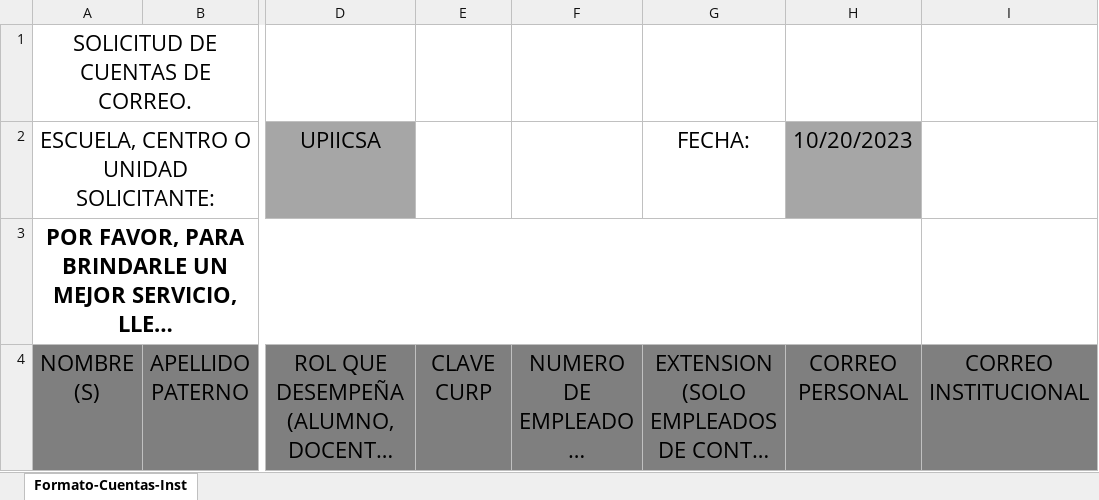
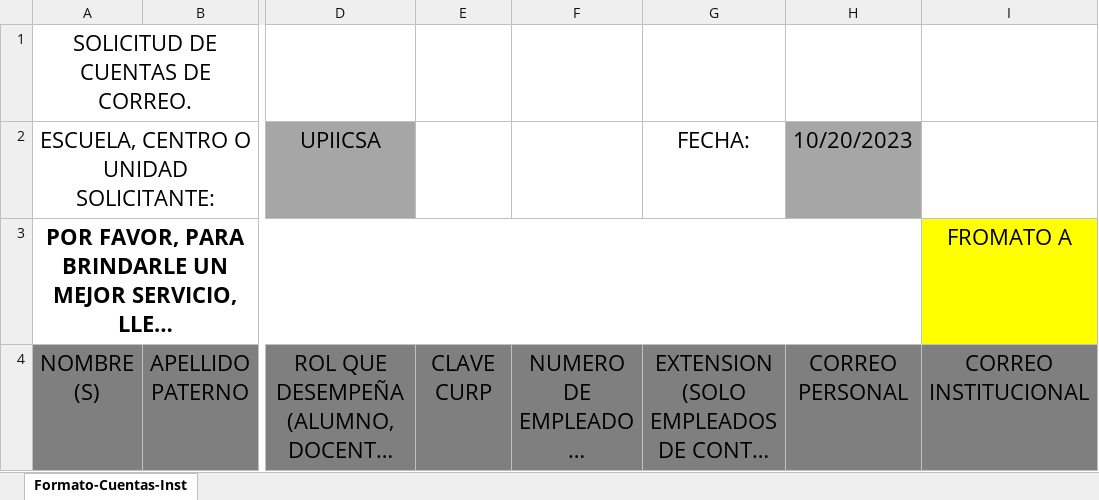
Before and after one commit to sitesystem/CorreosInstitucionales, an Excel workbook: CorreosInstitucionales/Server/wwwroot/assets/sol_alta_desbloqueo.xlsx, sheet Formato-Cuentas-Inst, drawn as a sheet; only a part is shown, gaps mark what is left out; long unchanged cells end in …; values as stored, in another font and other column widths than the file's, no borders; charts and pictures and conditional formats not drawn; the diff names each change by its address in the sheet, - before the commit and + after, or states it on an @@ line.

```diff
--- a/CorreosInstitucionales/Server/wwwroot/assets/sol_alta_desbloqueo.xlsx (sheet Formato-Cuentas-Inst)
+++ b/CorreosInstitucionales/Server/wwwroot/assets/sol_alta_desbloqueo.xlsx (sheet Formato-Cuentas-Inst)
-I3: (empty)
+I3: FROMATO A
-I3 fill: none
+I3 fill: #FFFF00
```
Also changed, not shown: CorreosInstitucionales/Server/wwwroot/assets/sol_cambio_celular.xlsx, 1 other file.
